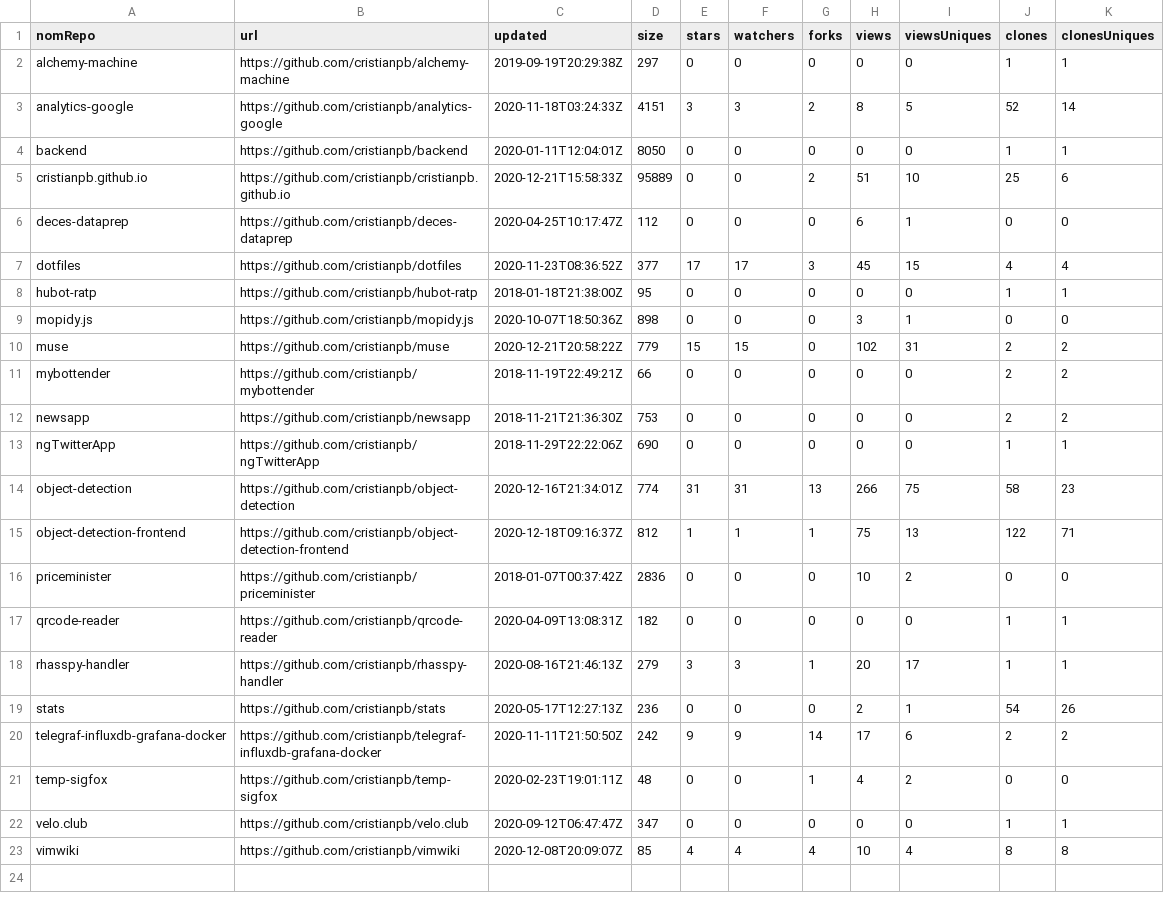
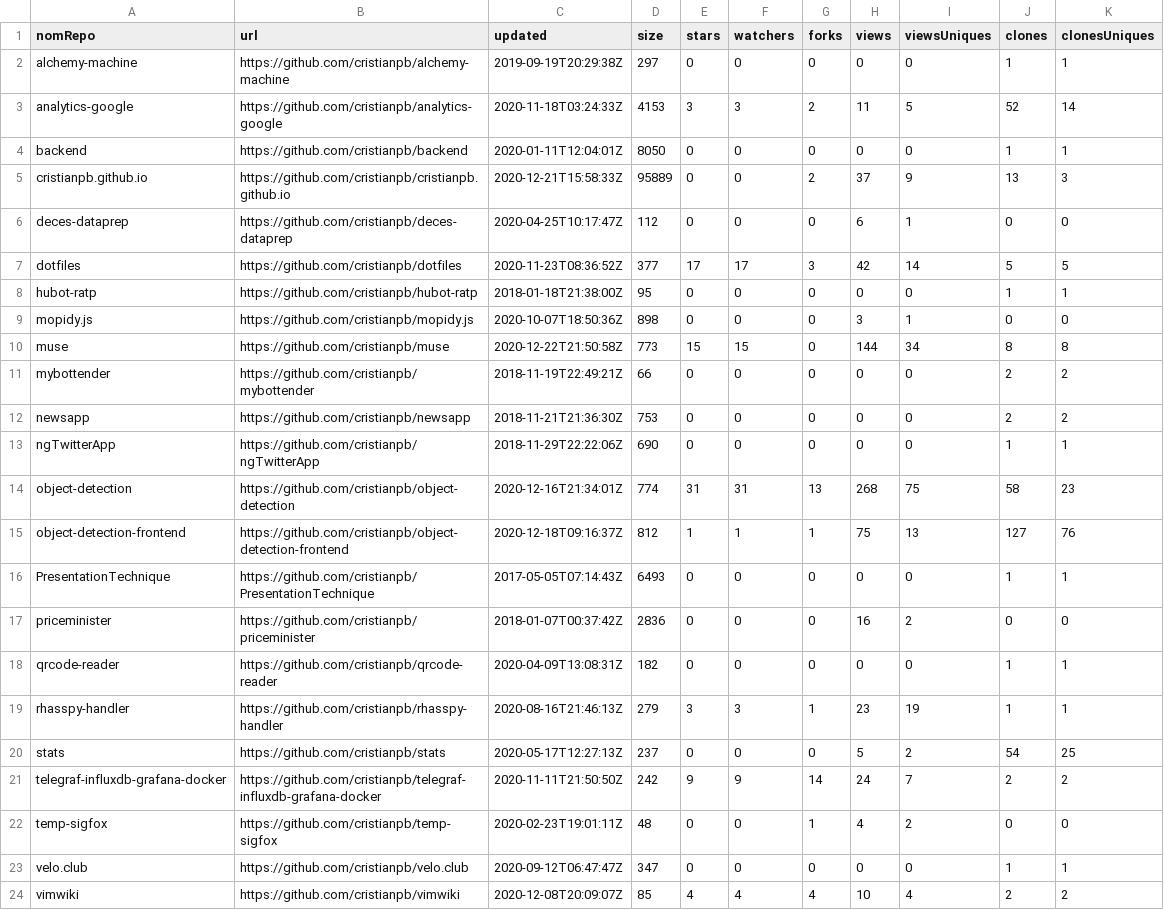
Before and after one commit to cristianpb/stats, a CSV file: github-repositories.csv, drawn as a sheet.

```diff
--- a/github-repositories.csv
+++ b/github-repositories.csv
@@ -2,10 +2,10 @@ nomRepo,url,updated,size,stars,watchers,forks,views,viewsUniques,clones,clonesUn
 alchemy-machine,https://github.com/cristianpb/alchemy-machine,2019-09-19T20:29:38Z,297,0,0,0,0,0,1,1
-analytics-google,https://github.com/cristianpb/analytics-google,2020-11-18T03:24:33Z,4151,3,3,2,8,5,52,14
+analytics-google,https://github.com/cristianpb/analytics-google,2020-11-18T03:24:33Z,4153,3,3,2,11,5,52,14
 backend,https://github.com/cristianpb/backend,2020-01-11T12:04:01Z,8050,0,0,0,0,0,1,1
-cristianpb.github.io,https://github.com/cristianpb/cristianpb.github.io,2020-12-21T15:58:33Z,95889,0,0,2,51,10,25,6
+cristianpb.github.io,https://github.com/cristianpb/cristianpb.github.io,2020-12-21T15:58:33Z,95889,0,0,2,37,9,13,3
 deces-dataprep,https://github.com/cristianpb/deces-dataprep,2020-04-25T10:17:47Z,112,0,0,0,6,1,0,0
-dotfiles,https://github.com/cristianpb/dotfiles,2020-11-23T08:36:52Z,377,17,17,3,45,15,4,4
+dotfiles,https://github.com/cristianpb/dotfiles,2020-11-23T08:36:52Z,377,17,17,3,42,14,5,5
 hubot-ratp,https://github.com/cristianpb/hubot-ratp,2018-01-18T21:38:00Z,95,0,0,0,0,0,1,1
 mopidy.js,https://github.com/cristianpb/mopidy.js,2020-10-07T18:50:36Z,898,0,0,0,3,1,0,0
-muse,https://github.com/cristianpb/muse,2020-12-21T20:58:22Z,779,15,15,0,102,31,2,2
+muse,https://github.com/cristianpb/muse,2020-12-22T21:50:58Z,773,15,15,0,144,34,8,8
 mybottender,https://github.com/cristianpb/mybottender,2018-11-19T22:49:21Z,66,0,0,0,0,0,2,2
@@ -13,11 +13,12 @@ newsapp,https://github.com/cristianpb/newsapp,2018-11-21T21:36:30Z,753,0,0,0,0,0
 ngTwitterApp,https://github.com/cristianpb/ngTwitterApp,2018-11-29T22:22:06Z,690,0,0,0,0,0,1,1
-object-detection,https://github.com/cristianpb/object-detection,2020-12-16T21:34:01Z,774,31,31,13,266,75,58,23
-object-detection-frontend,https://github.com/cristianpb/object-detection-frontend,2020-12-18T09:16:37Z,812,1,1,1,75,13,122,71
-priceminister,https://github.com/cristianpb/priceminister,2018-01-07T00:37:42Z,2836,0,0,0,10,2,0,0
+object-detection,https://github.com/cristianpb/object-detection,2020-12-16T21:34:01Z,774,31,31,13,268,75,58,23
+object-detection-frontend,https://github.com/cristianpb/object-detection-frontend,2020-12-18T09:16:37Z,812,1,1,1,75,13,127,76
+PresentationTechnique,https://github.com/cristianpb/PresentationTechnique,2017-05-05T07:14:43Z,6493,0,0,0,0,0,1,1
+priceminister,https://github.com/cristianpb/priceminister,2018-01-07T00:37:42Z,2836,0,0,0,16,2,0,0
 qrcode-reader,https://github.com/cristianpb/qrcode-reader,2020-04-09T13:08:31Z,182,0,0,0,0,0,1,1
-rhasspy-handler,https://github.com/cristianpb/rhasspy-handler,2020-08-16T21:46:13Z,279,3,3,1,20,17,1,1
-stats,https://github.com/cristianpb/stats,2020-05-17T12:27:13Z,236,0,0,0,2,1,54,26
-telegraf-influxdb-grafana-docker,https://github.com/cristianpb/telegraf-influxdb-grafana-docker,2020-11-11T21:50:50Z,242,9,9,14,17,6,2,2
+rhasspy-handler,https://github.com/cristianpb/rhasspy-handler,2020-08-16T21:46:13Z,279,3,3,1,23,19,1,1
+stats,https://github.com/cristianpb/stats,2020-05-17T12:27:13Z,237,0,0,0,5,2,54,25
+telegraf-influxdb-grafana-docker,https://github.com/cristianpb/telegraf-influxdb-grafana-docker,2020-11-11T21:50:50Z,242,9,9,14,24,7,2,2
 temp-sigfox,https://github.com/cristianpb/temp-sigfox,2020-02-23T19:01:11Z,48,0,0,1,4,2,0,0
 velo.club,https://github.com/cristianpb/velo.club,2020-09-12T06:47:47Z,347,0,0,0,0,0,1,1
-vimwiki,https://github.com/cristianpb/vimwiki,2020-12-08T20:09:07Z,85,4,4,4,10,4,8,8
+vimwiki,https://github.com/cristianpb/vimwiki,2020-12-08T20:09:07Z,85,4,4,4,10,4,2,2
```
Also changed, not shown: github-visits.csv.
